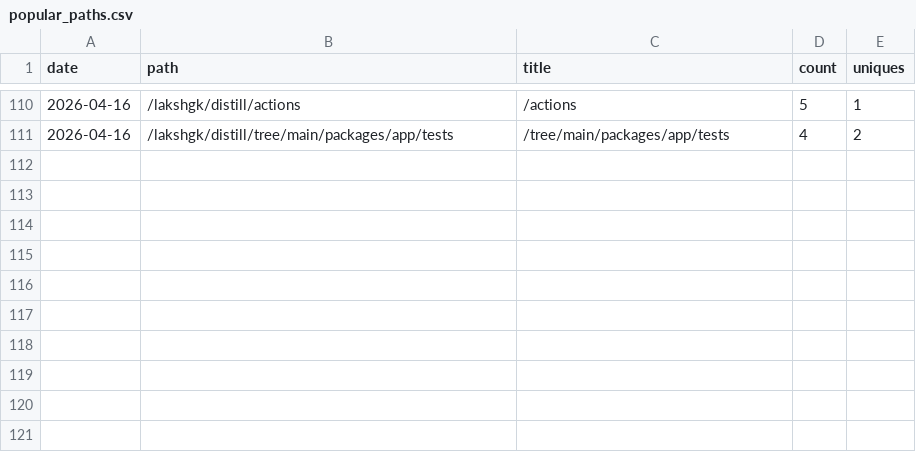
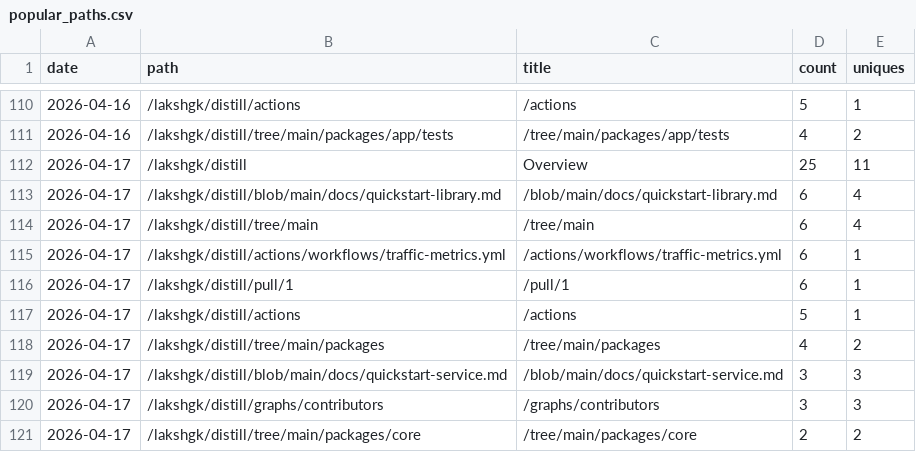
Before and after one commit to lakshgk/distill, a CSV file: data/traffic/popular_paths.csv, drawn as a sheet; only a part is shown, gaps mark what is left out.

```diff
--- a/data/traffic/popular_paths.csv
+++ b/data/traffic/popular_paths.csv
@@ -111 +111,11 @@ date,path,title,count,uniques
 2026-04-16,/lakshgk/distill/tree/main/packages/app/tests,/tree/main/packages/app/tests,4,2
+2026-04-17,/lakshgk/distill,Overview,25,11
+2026-04-17,/lakshgk/distill/blob/main/docs/quickstart-library.md,/blob/main/docs/quickstart-library.md,6,4
+2026-04-17,/lakshgk/distill/tree/main,/tree/main,6,4
+2026-04-17,/lakshgk/distill/actions/workflows/traffic-metrics.yml,/actions/workflows/traffic-metrics.yml,6,1
+2026-04-17,/lakshgk/distill/pull/1,/pull/1,6,1
+2026-04-17,/lakshgk/distill/actions,/actions,5,1
+2026-04-17,/lakshgk/distill/tree/main/packages,/tree/main/packages,4,2
+2026-04-17,/lakshgk/distill/blob/main/docs/quickstart-service.md,/blob/main/docs/quickstart-service.md,3,3
+2026-04-17,/lakshgk/distill/graphs/contributors,/graphs/contributors,3,3
+2026-04-17,/lakshgk/distill/tree/main/packages/core,/tree/main/packages/core,2,2
```
Also changed, not shown: data/traffic/clones.csv, data/traffic/referrers.csv, 2 other files.
